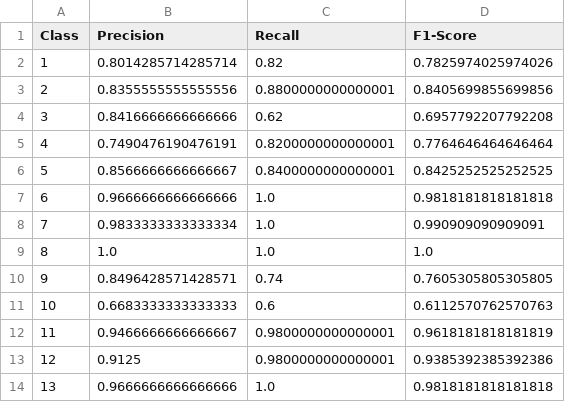
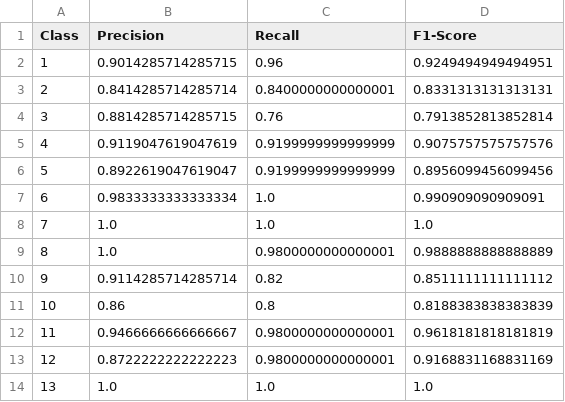
Before and after one commit to FEgebilge/SE4475-Text-Classification-for-Author-Identification, a CSV file: reports/overall_performance_metrics.csv, drawn as a sheet; only a part is shown; the diff covers the shown part only.

```diff
--- a/reports/overall_performance_metrics.csv
+++ b/reports/overall_performance_metrics.csv
@@ -1,14 +1,14 @@
 Class,Precision,Recall,F1-Score
-1,0.8014285714285714,0.82,0.7825974025974026
-2,0.8355555555555556,0.8800000000000001,0.8405699855699856
-3,0.8416666666666666,0.62,0.6957792207792208
-4,0.7490476190476191,0.8200000000000001,0.7764646464646464
-5,0.8566666666666667,0.8400000000000001,0.8425252525252525
-6,0.9666666666666666,1.0,0.9818181818181818
-7,0.9833333333333334,1.0,0.990909090909091
-8,1.0,1.0,1.0
-9,0.8496428571428571,0.74,0.7605305805305805
-10,0.6683333333333333,0.6,0.6112570762570763
+1,0.9014285714285715,0.96,0.9249494949494951
+2,0.8414285714285714,0.8400000000000001,0.8331313131313131
+3,0.8814285714285715,0.76,0.7913852813852814
+4,0.9119047619047619,0.9199999999999999,0.9075757575757576
+5,0.8922619047619047,0.9199999999999999,0.8956099456099456
+6,0.9833333333333334,1.0,0.990909090909091
+7,1.0,1.0,1.0
+8,1.0,0.9800000000000001,0.9888888888888889
+9,0.9114285714285714,0.82,0.8511111111111112
+10,0.86,0.8,0.8188383838383839
 11,0.9466666666666667,0.9800000000000001,0.9618181818181819
-12,0.9125,0.9800000000000001,0.9385392385392386
-13,0.9666666666666666,1.0,0.9818181818181818
+12,0.8722222222222223,0.9800000000000001,0.9168831168831169
+13,1.0,1.0,1.0
```
Also changed, not shown: 53 edited cells elsewhere in this file, 34 other files.
